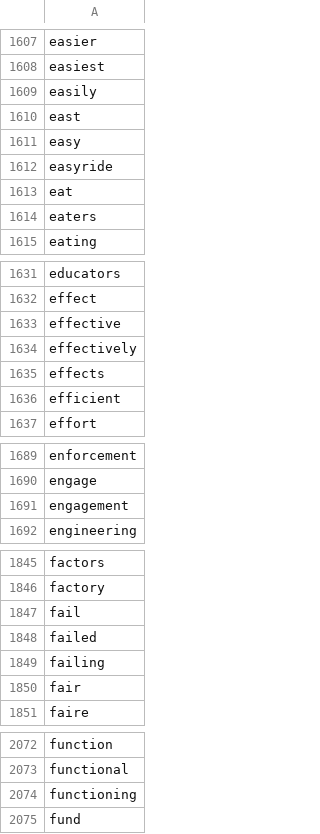
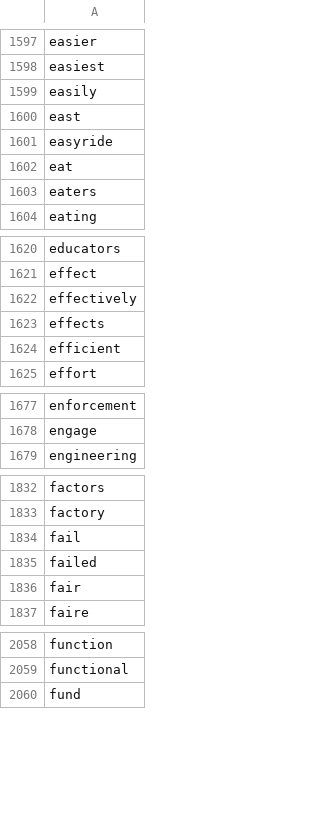
Before and after one commit to MiniMath0002/ECSE551, a CSV file: Assignment2/features.csv, drawn as a sheet; only a part is shown, gaps mark what is left out; the diff covers the shown part only.

```diff
--- a/Assignment2/features.csv
+++ b/Assignment2/features.csv
@@ -1610,3 +1600,2 @@ easily
 east
-easy
 easyride
@@ -1632,3 +1621,2 @@ educators
 effect
-effective
 effectively
@@ -1690,3 +1678,2 @@ enforcement
 engage
-engagement
 engineering
@@ -1848,3 +1835,2 @@ fail
 failed
-failing
 fair
@@ -2073,3 +2059,2 @@ function
 functional
-functioning
 fund
```
Also changed, not shown: 28 removed rows elsewhere in this file, Assignment2/featuresNaiveBayes.csv, 6 other files.
